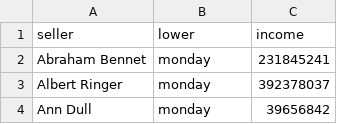
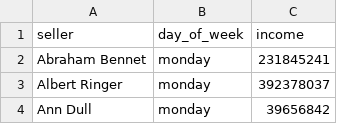
Before and after one commit to beton18/data-analytics-project-92, a CSV file: day_of_the_week_income.csv, drawn as a sheet; only a part is shown.

Commit message:
Add files via upload
use ISODOW instead DOW

```diff
--- a/day_of_the_week_income.csv
+++ b/day_of_the_week_income.csv
@@ -1,2 +1,2 @@
-"seller","lower","income"
+"seller","day_of_week","income"
 Abraham Bennet,monday   ,231845241
```
